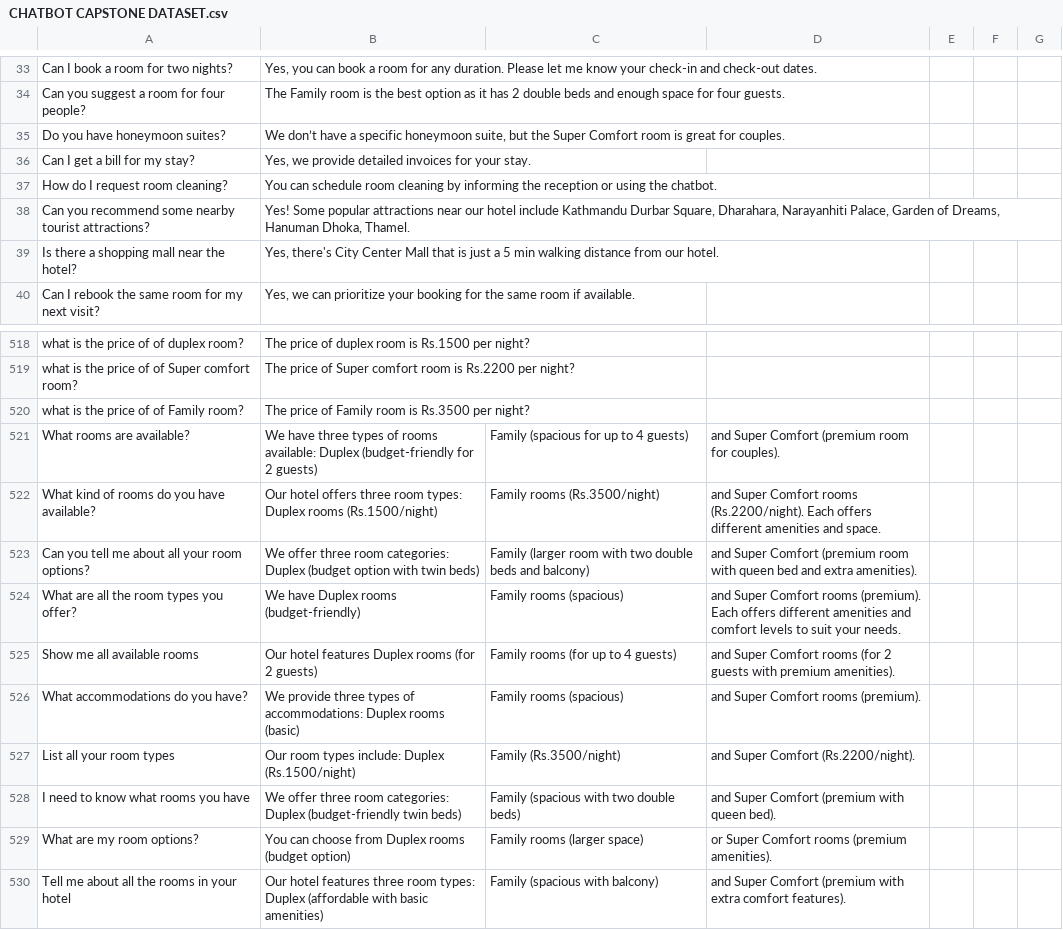
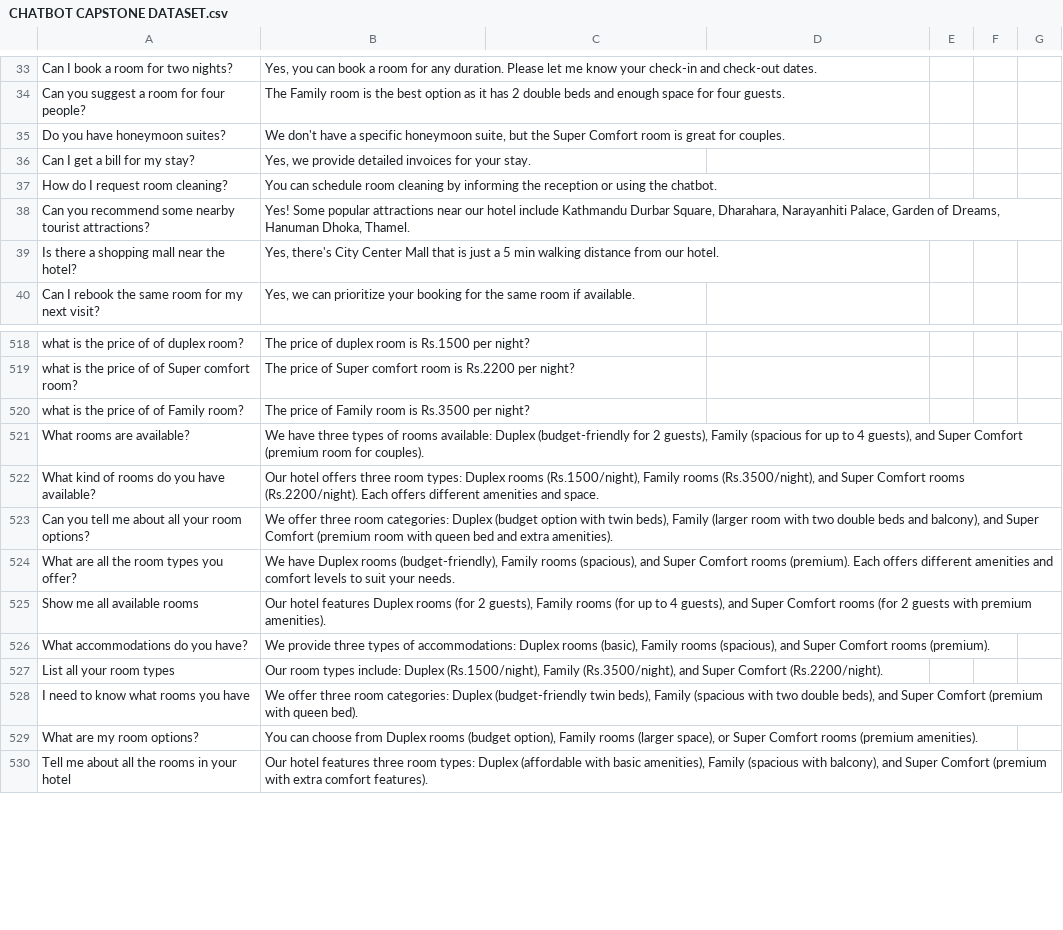
Before and after one commit to Swarna-Shakya/capstone, a CSV file: CHATBOT CAPSTONE DATASET.csv, drawn as a sheet; only a part is shown, gaps mark what is left out; the diff covers the shown part only; the diff names each change by its address in the sheet, - before the commit and + after, or states it on an @@ line.

Commit message:
[FIX] dataset format [ADD] new chatbot code

```diff
--- a/CHATBOT CAPSTONE DATASET.csv
+++ b/CHATBOT CAPSTONE DATASET.csv
-B35: We don’t have a…
+B35: We don't have a…
-B521: …for 2 guests)
+B521: …for 2 guests), Family (spacious for up to 4 guests), and Super Comfort (premium room for couples).
-C521: Family (spacious for up to 4 guests)
+C521: (empty)
-D521: and Super Comfort (premium room for couples).
+D521: (empty)
-B522: …Duplex rooms (Rs.1500/night)
+B522: …Duplex rooms (Rs.1500/night), Family rooms (Rs.3500/night), and Super Comfort rooms (Rs.2200/night). Each offers different amenities and space.
-C522: Family rooms (Rs.3500/night)
+C522: (empty)
-D522: and Super Comfort rooms (Rs.2200/night). Each offers different amenities and space.
+D522: (empty)
-B523: …with twin beds)
+B523: …with twin beds), Family (larger room with two double beds and balcony), and Super Comfort (premium room with queen bed and extra amenities).
-C523: Family (larger room with two double beds and balcony)
+C523: (empty)
-D523: and Super Comfort (premium room with queen bed and extra amenities).
+D523: (empty)
-B524: …Duplex rooms (budget-friendly)
+B524: …Duplex rooms (budget-friendly), Family rooms (spacious), and Super Comfort rooms (premium). Each offers different amenities and comfort levels to suit your needs.
-C524: Family rooms (spacious)
+C524: (empty)
-D524: and Super Comfort rooms (premium). Each offers different amenities and comfort levels to suit your needs.
+D524: (empty)
-B525: …(for 2 guests)
+B525: …(for 2 guests), Family rooms (for up to 4 guests), and Super Comfort rooms (for 2 guests with premium amenities).
-C525: Family rooms (for up to 4 guests)
+C525: (empty)
-D525: and Super Comfort rooms (for 2 guests with premium amenities).
+D525: (empty)
-B526: …Duplex rooms (basic)
+B526: …Duplex rooms (basic), Family rooms (spacious), and Super Comfort rooms (premium).
-C526: Family rooms (spacious)
+C526: (empty)
-D526: and Super Comfort rooms (premium).
+D526: (empty)
-B527: …include: Duplex (Rs.1500/night)
+B527: …include: Duplex (Rs.1500/night), Family (Rs.3500/night), and Super Comfort (Rs.2200/night).
-C527: Family (Rs.3500/night)
+C527: (empty)
-D527: and Super Comfort (Rs.2200/night).
+D527: (empty)
-B528: …(budget-friendly twin beds)
+B528: …(budget-friendly twin beds), Family (spacious with two double beds), and Super Comfort (premium with queen bed).
-C528: Family (spacious with two double beds)
+C528: (empty)
-D528: and Super Comfort (premium with queen bed).
+D528: (empty)
-B529: …rooms (budget option)
+B529: …rooms (budget option), Family rooms (larger space), or Super Comfort rooms (premium amenities).
-C529: Family rooms (larger space)
+C529: (empty)
-D529: or Super Comfort rooms (premium amenities).
+D529: (empty)
-B530: …with basic amenities)
+B530: …with basic amenities), Family (spacious with balcony), and Super Comfort (premium with extra comfort features).
-C530: Family (spacious with balcony)
+C530: (empty)
-D530: and Super Comfort (premium with extra comfort features).
+D530: (empty)
```
Also changed, not shown: 77 edited cells elsewhere in this file, 17 other files.
